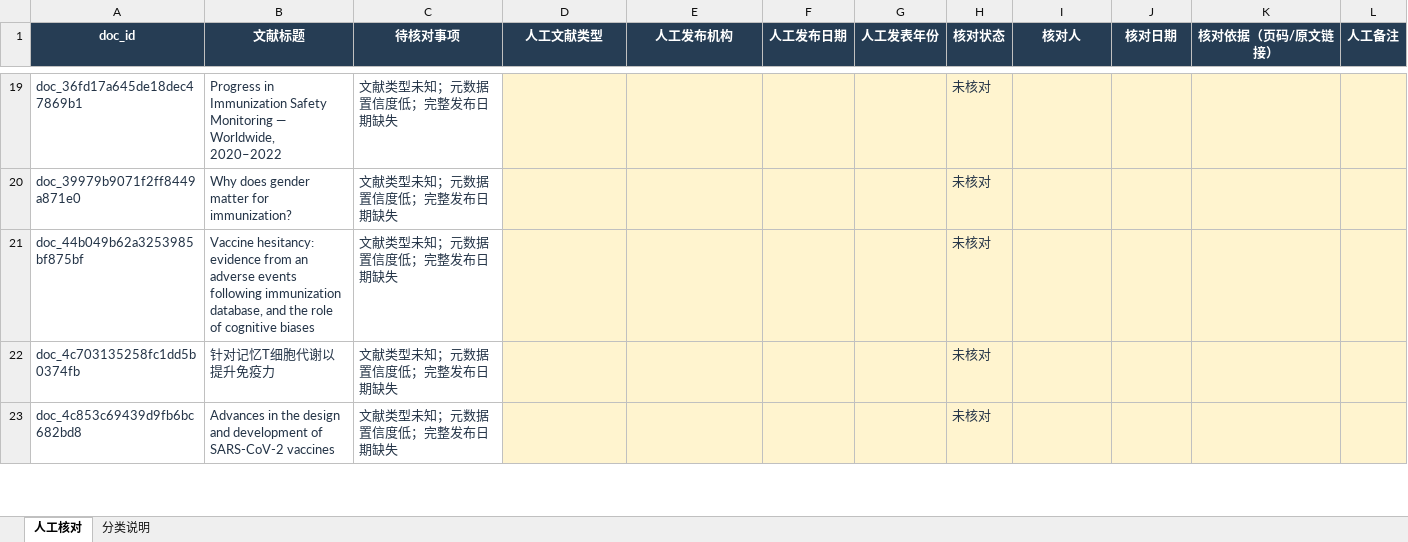
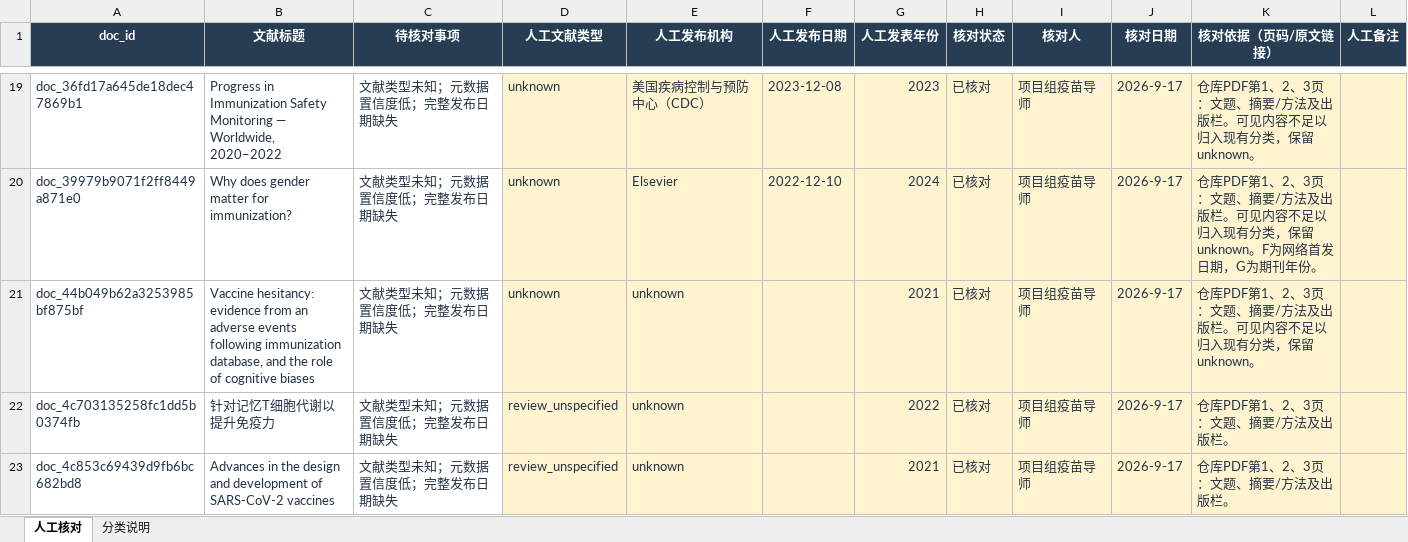
Before and after one commit to bannnnnddse/vaccine-ai-yimiaozhihui, an Excel workbook: docs/corpus-review/metadata_review.xlsx, sheet 人工核对, drawn as a sheet; only a part is shown, gaps mark what is left out; values as stored, in another font and other column widths than the file's, no borders; table styles not drawn; the diff covers the shown part only; the diff names each change by its address in the sheet, - before the commit and + after, or states it on an @@ line.

Commit message:
docs: publish human corpus metadata review with source locators

```diff
--- a/docs/corpus-review/metadata_review.xlsx (sheet 人工核对)
+++ b/docs/corpus-review/metadata_review.xlsx (sheet 人工核对)
-D19:D21 (人工文献类型): (empty)
+D19:D21 (人工文献类型): unknown
-E19 (人工发布机构): (empty)
+E19 (人工发布机构): 美国疾病控制与预防中心（CDC）
-F19 (人工发布日期): (empty)
+F19 (人工发布日期): 2023-12-08
-G19 (人工发表年份): (empty)
+G19 (人工发表年份): 2023
-H19:H23 (核对状态): 未核对
+H19:H23 (核对状态): 已核对
-I19:I23 (核对人): (empty)
+I19:I23 (核对人): 项目组疫苗导师
-J19:J23 (核对日期): (empty)
+J19:J23 (核对日期): 2026-9-17
-K19 (核对依据（页码/原文链接）): (empty)
+K19 (核对依据（页码/原文链接）): 仓库PDF第1、2、3页：文题、摘要/方法及出版栏。可见内容不足以归入现有分类，保留unknown。
-E20 (人工发布机构): (empty)
+E20 (人工发布机构): Elsevier
-F20 (人工发布日期): (empty)
+F20 (人工发布日期): 2022-12-10
-G20 (人工发表年份): (empty)
+G20 (人工发表年份): 2024
-K20 (核对依据（页码/原文链接）): (empty)
+K20 (核对依据（页码/原文链接）): 仓库PDF第1、2、3页：文题、摘要/方法及出版栏。可见内容不足以归入现有分类，保留unknown。F为网络首发日期，G为期刊年份。
-E21:E23 (人工发布机构): (empty)
+E21:E23 (人工发布机构): unknown
-G21 (人工发表年份): (empty)
+G21 (人工发表年份): 2021
-K21 (核对依据（页码/原文链接）): (empty)
+K21 (核对依据（页码/原文链接）): 仓库PDF第1、2、3页：文题、摘要/方法及出版栏。可见内容不足以归入现有分类，保留unknown。
-D22:D23 (人工文献类型): (empty)
+D22:D23 (人工文献类型): review_unspecified
-G22 (人工发表年份): (empty)
+G22 (人工发表年份): 2022
-K22:K23 (核对依据（页码/原文链接）): (empty)
+K22:K23 (核对依据（页码/原文链接）): 仓库PDF第1、2、3页：文题、摘要/方法及出版栏。
-G23 (人工发表年份): (empty)
+G23 (人工发表年份): 2021
```
Also changed, not shown: 1025 edited cells elsewhere in this sheet, 4 other files.
